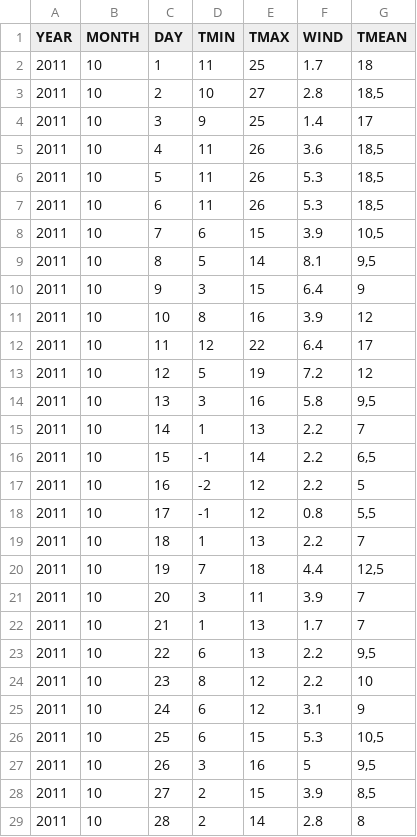
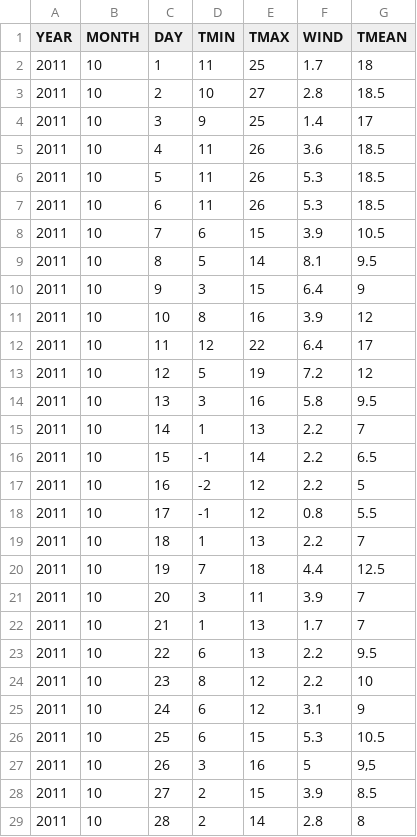
Before and after one commit to lzoltan35/weather_data, a CSV file: weather_data.csv, drawn as a sheet; only a part is shown; the diff covers the shown part only.

Commit message:
Add files via upload

```diff
--- a/weather_data.csv
+++ b/weather_data.csv
@@ -2,9 +2,9 @@ YEAR;MONTH;DAY;TMIN;TMAX;WIND;TMEAN
 2011;10;1;11;25;1.7;18
-2011;10;2;10;27;2.8;18,5
+2011;10;2;10;27;2.8;18.5
 2011;10;3;9;25;1.4;17
-2011;10;4;11;26;3.6;18,5
-2011;10;5;11;26;5.3;18,5
-2011;10;6;11;26;5.3;18,5
-2011;10;7;6;15;3.9;10,5
-2011;10;8;5;14;8.1;9,5
+2011;10;4;11;26;3.6;18.5
+2011;10;5;11;26;5.3;18.5
+2011;10;6;11;26;5.3;18.5
+2011;10;7;6;15;3.9;10.5
+2011;10;8;5;14;8.1;9.5
 2011;10;9;3;15;6.4;9
@@ -13,17 +13,17 @@ YEAR;MONTH;DAY;TMIN;TMAX;WIND;TMEAN
 2011;10;12;5;19;7.2;12
-2011;10;13;3;16;5.8;9,5
+2011;10;13;3;16;5.8;9.5
 2011;10;14;1;13;2.2;7
-2011;10;15;-1;14;2.2;6,5
+2011;10;15;-1;14;2.2;6.5
 2011;10;16;-2;12;2.2;5
-2011;10;17;-1;12;0.8;5,5
+2011;10;17;-1;12;0.8;5.5
 2011;10;18;1;13;2.2;7
-2011;10;19;7;18;4.4;12,5
+2011;10;19;7;18;4.4;12.5
 2011;10;20;3;11;3.9;7
 2011;10;21;1;13;1.7;7
-2011;10;22;6;13;2.2;9,5
+2011;10;22;6;13;2.2;9.5
 2011;10;23;8;12;2.2;10
 2011;10;24;6;12;3.1;9
-2011;10;25;6;15;5.3;10,5
+2011;10;25;6;15;5.3;10.5
 2011;10;26;3;16;5;9,5
-2011;10;27;2;15;3.9;8,5
+2011;10;27;2;15;3.9;8.5
 2011;10;28;2;14;2.8;8
```
Also changed, not shown: 20 edited cells elsewhere in this file.
